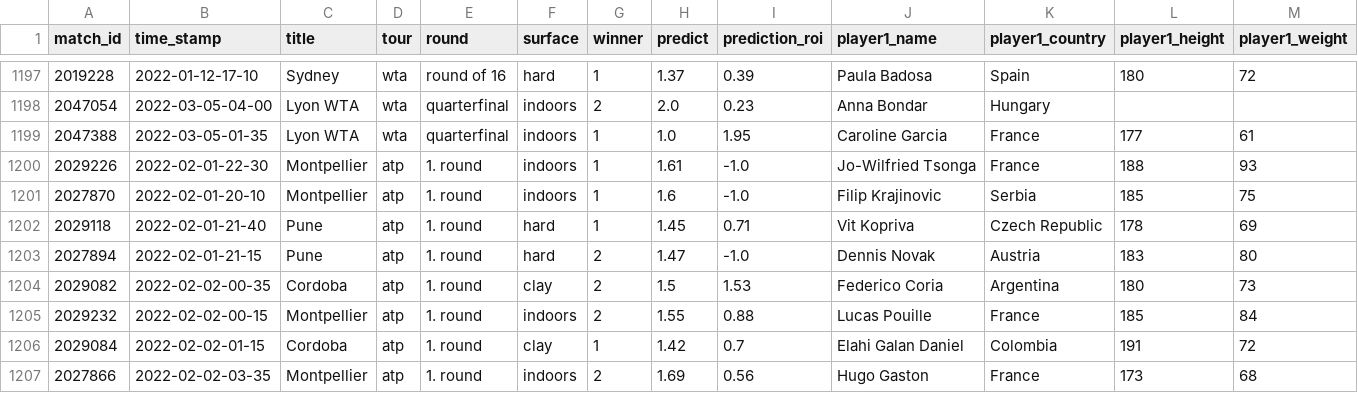
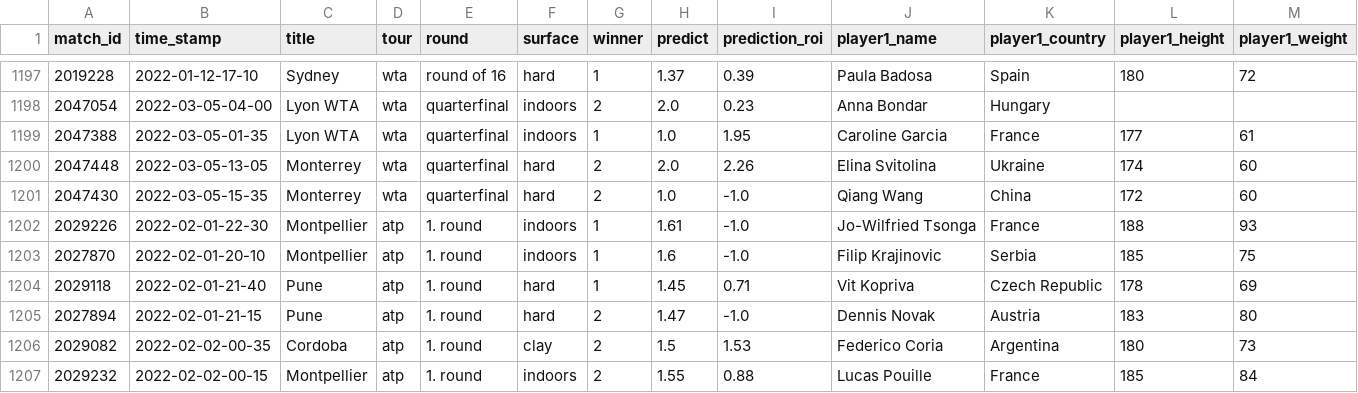
Before and after one commit to ebijun1007/tennis_major_tour_scraper, a CSV file: merged.csv, drawn as a sheet; only a part is shown, gaps mark what is left out; the shorter side is filled out with more unchanged rows; rows hold the shown columns only; the diff names each change by its address in the sheet, - before the commit and + after, or states it on an @@ line.

Commit message:
Update Match Schedules

```diff
--- a/merged.csv
+++ b/merged.csv
+row 1200: 2047448 | 2022-03-05-13-05 | Monterrey | wta | quarterfinal | hard | 2 | 2.0 | 2.26 | Elina Svitolina | Ukraine | 174 | 60
+row 1201: 2047430 | 2022-03-05-15-35 | Monterrey | wta | quarterfinal | hard | 2 | 1.0 | -1.0 | Qiang Wang | China | 172 | 60
```
Also changed, not shown: data/2022-03-04.csv, data/next_48_hours_match.csv, 8 other files.
